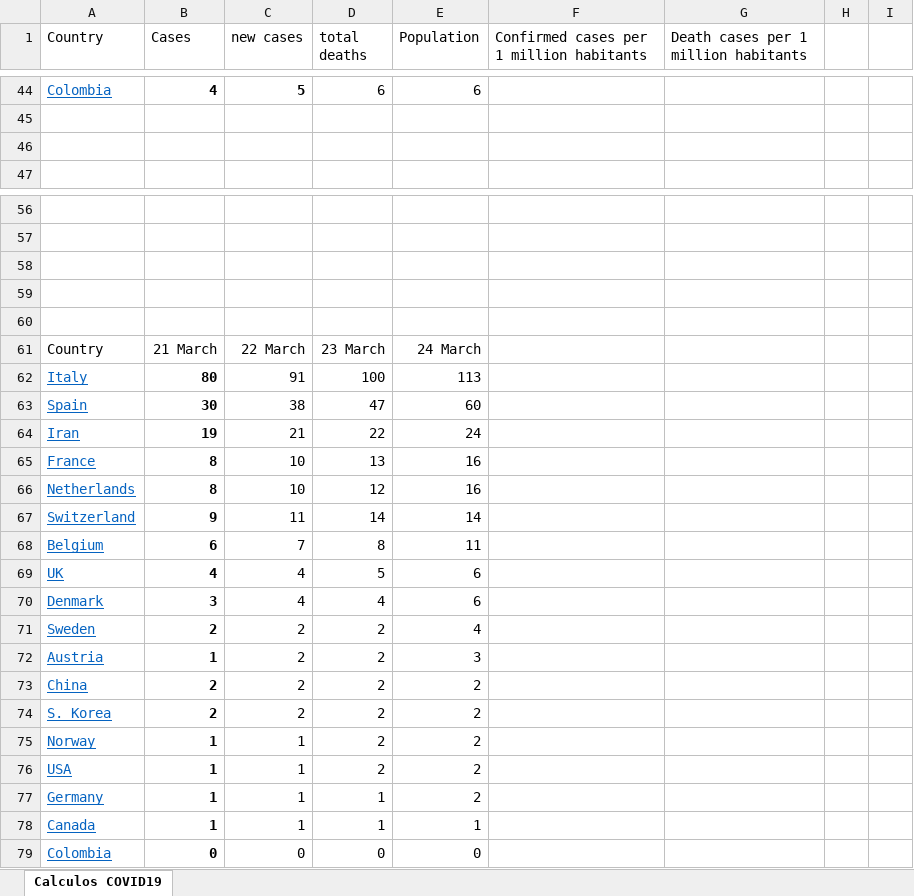
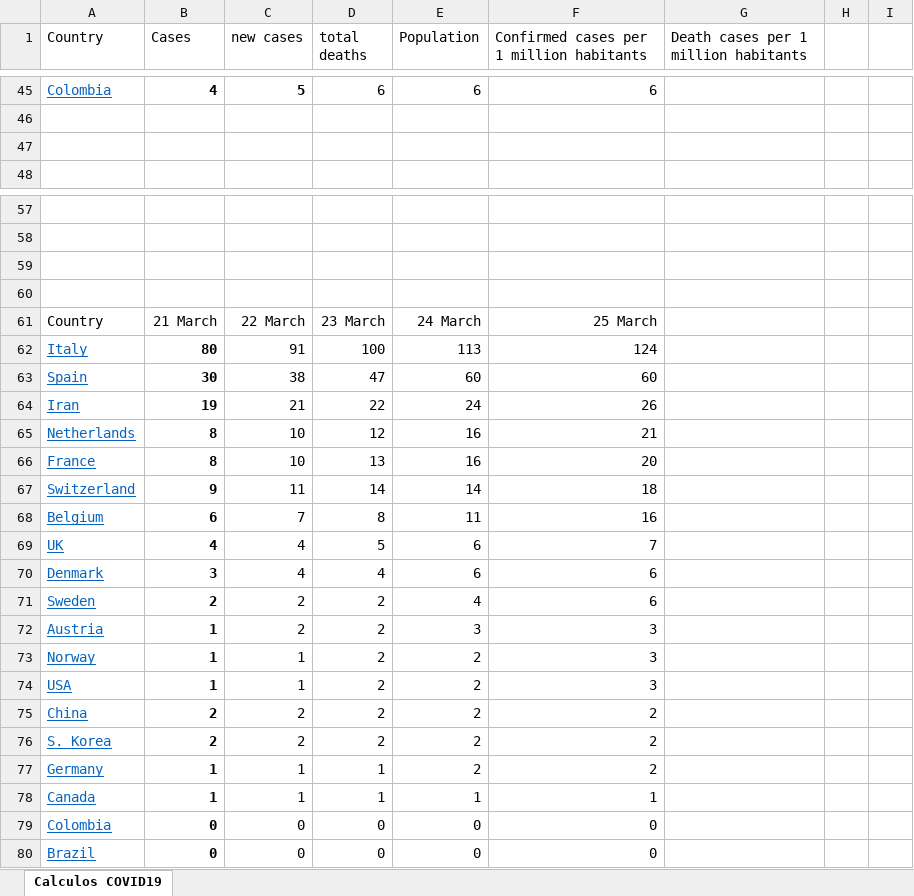
Before and after one commit to rafarams/COVID19, an Excel workbook: COVID19 calculos.xlsx, sheet Calculos COVID19, drawn as a sheet; only a part is shown, gaps mark what is left out; values as stored, in another font and other column widths than the file's, no borders; charts and pictures not drawn; removed rows and columns are numbered as before the commit, all else as after; the diff covers the shown part only; the diff names each change by its address in the sheet, - before the commit and + after, or states it on an @@ line.

Commit message:
Update 25 MArch Brazil Added

```diff
--- a/COVID19 calculos.xlsx (sheet Calculos COVID19)
+++ b/COVID19 calculos.xlsx (sheet Calculos COVID19)
-F45: (empty)
+F45: 6
-row 60: (empty)
-F61: (empty)
+F61: 25 March
-F62: (empty)
+F62: 124
-F63: (empty)
+F63: 60
-F64: (empty)
+F64: 26
-row 65: France | 8 | 10 | 13 | 16
-F65: (empty)
+F65: 21
+row 66: France | 8 | 10 | 13 | 16 | 20
-F67: (empty)
+F67: 18
-F68: (empty)
+F68: 16
-F69: (empty)
+F69: 7
-F70:F71: (empty)
+F70:F71: 6
-F72: (empty)
+F72: 3
-row 73: China | 2 | 2 | 2 | 2
-row 74: S. Korea | 2 | 2 | 2 | 2
-F73:F74: (empty)
+F73:F74: 3
+row 75: China | 2 | 2 | 2 | 2 | 2
+row 76: S. Korea | 2 | 2 | 2 | 2 | 2
-F77: (empty)
+F77: 2
-F78: (empty)
+F78: 1
-F79: (empty)
+F79: 0
+row 80: Brazil | 0 | 0 | 0 | 0 | 0
```
Also changed, not shown: 14 added rows, 13 removed rows, 40 edited cells and merged cells elsewhere in this sheet, charts or pictures.
